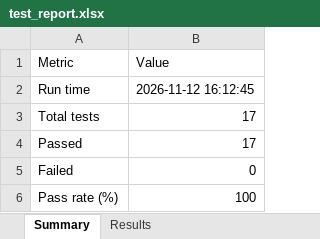
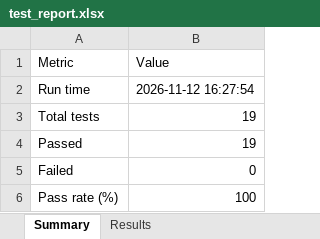
Before and after one commit to Anwesha-Patnaik13/qa-chem-framework, an Excel workbook: reports/test_report.xlsx, sheet Summary, drawn as a sheet; values as stored, in another font and other column widths than the file's, no borders; the diff names each change by its address in the sheet, - before the commit and + after, or states it on an @@ line.

```diff
--- a/reports/test_report.xlsx (sheet Summary)
+++ b/reports/test_report.xlsx (sheet Summary)
-B2 (Value): 2026-11-12 16:12:45
+B2 (Value): 2026-11-12 16:27:54
-B3:B4 (Value): 17
+B3:B4 (Value): 19
```
Also changed, not shown: sheet Results, 4 other files.
